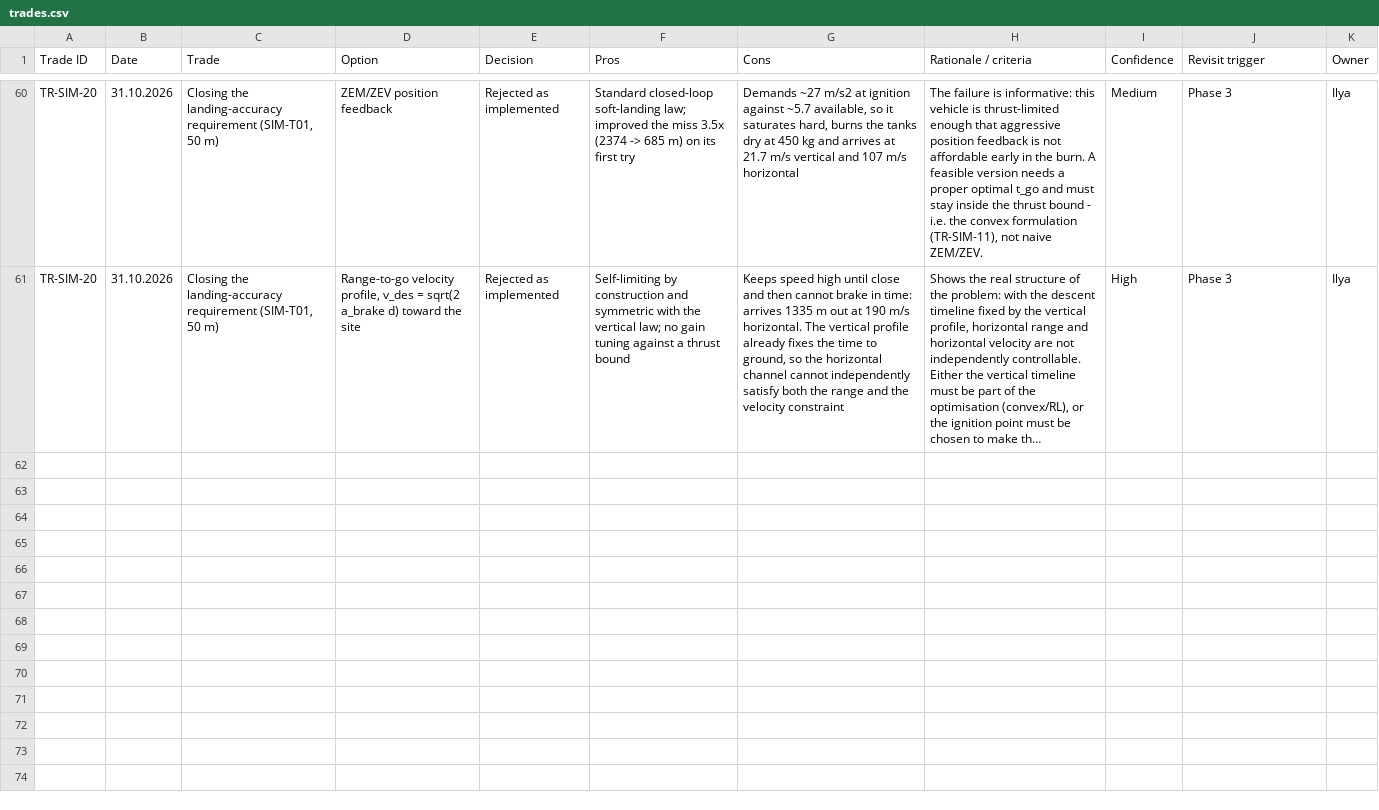
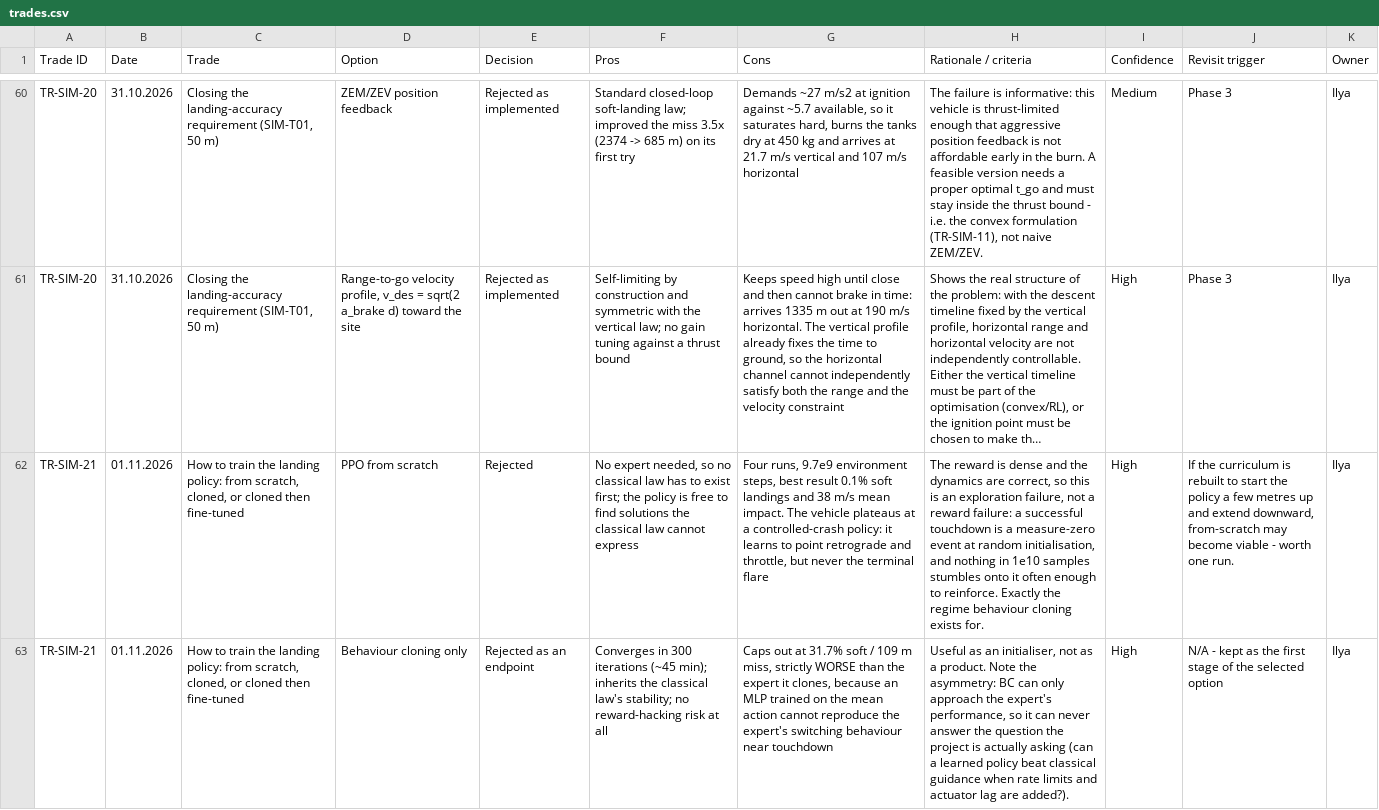
Before and after one commit to IlyaYakushevskiy/phenei-gnc-gym, a CSV file: design_docs/trades.csv, drawn as a sheet; only a part is shown, gaps mark what is left out; long unchanged cells end in …; the diff covers the shown part only; the diff names each change by its address in the sheet, - before the commit and + after, or states it on an @@ line.

```diff
--- a/design_docs/trades.csv
+++ b/design_docs/trades.csv
+row 62: TR-SIM-21 | 01.11.2026 | How to train the landing policy: from scratch, cloned, or cloned then fine-tuned | PPO from scratch | Rejected | No expert needed, so no classical law has to exist first; the policy is free to find solutions the classical law cannot express | Four runs, 9.7e9 environment steps, best result 0.1% soft landings and 38 m/s mean impact. The vehicle plateaus at a controlled-crash policy: it learns to point retrograde and throttle, but never the terminal flare | The reward is dense and the dynamics are correct, so this is an exploration failure, not a reward failure: a successful touchdown is a measure-zero event at random initialisation, and nothing in 1e10 samples stumbles onto it often enough to reinforce. Exactly the regime behaviour cloning exists for. | High | If the curriculum is rebuilt to start the policy a few metres up and extend downward, from-scratch may become viable - worth one run. | Ilya
+row 63: TR-SIM-21 | 01.11.2026 | How to train the landing policy: from scratch, cloned, or cloned then fine-tuned | Behaviour cloning only | Rejected as an endpoint | Converges in 300 iterations (~45 min); inherits the classical law's stability; no reward-hacking risk at all | Caps out at 31.7% soft / 109 m miss, strictly WORSE than the expert it clones, because an MLP trained on the mean action cannot reproduce the expert's switching behaviour near touchdown | Useful as an initialiser, not as a product. Note the asymmetry: BC can only approach the expert's performance, so it can never answer the question the project is actually asking (can a learned policy beat classical guidance when rate limits and actuator lag are added?). | High | N/A - kept as the first stage of the selected option | Ilya
```
Also changed, not shown: 1 added row elsewhere in this file, design_docs/params.csv, 9 other files.
